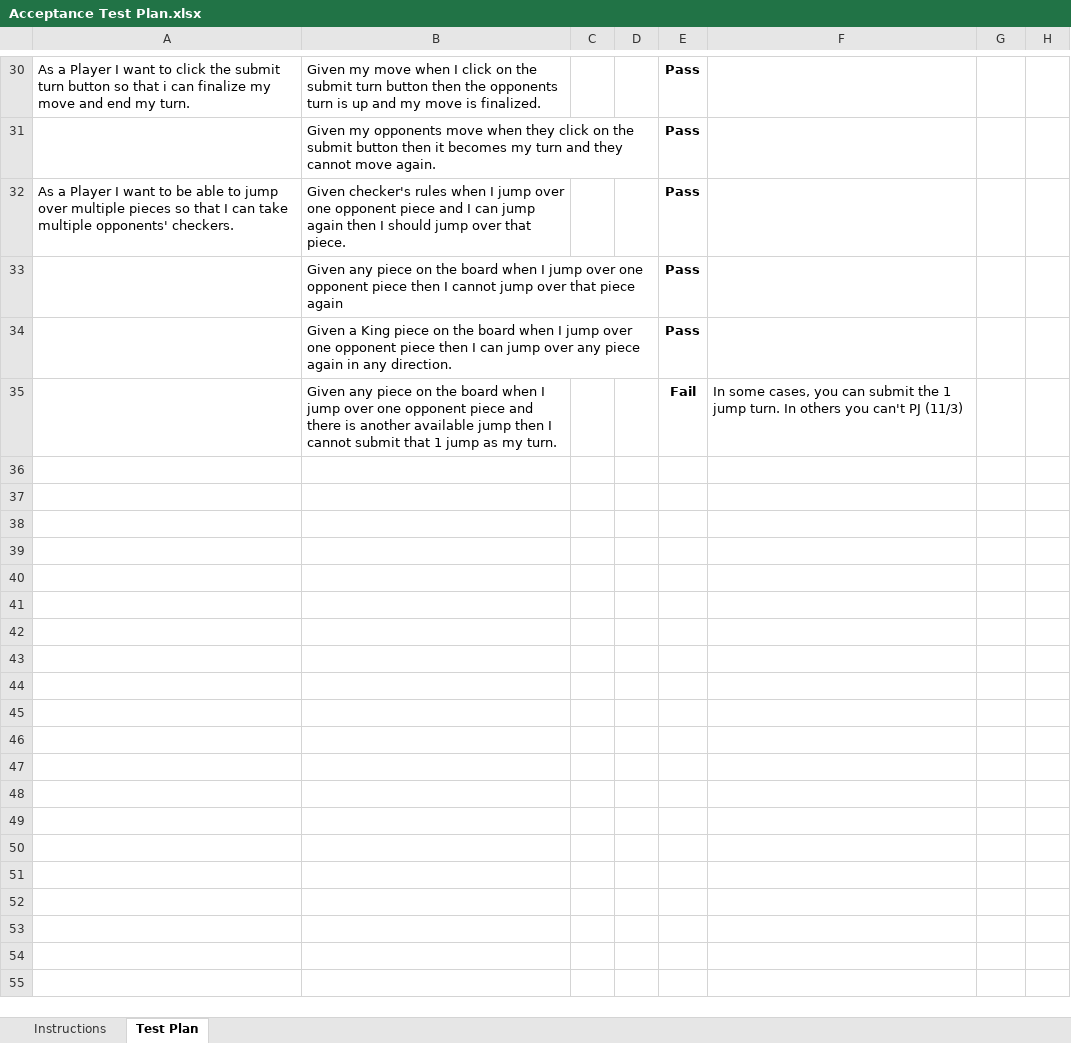
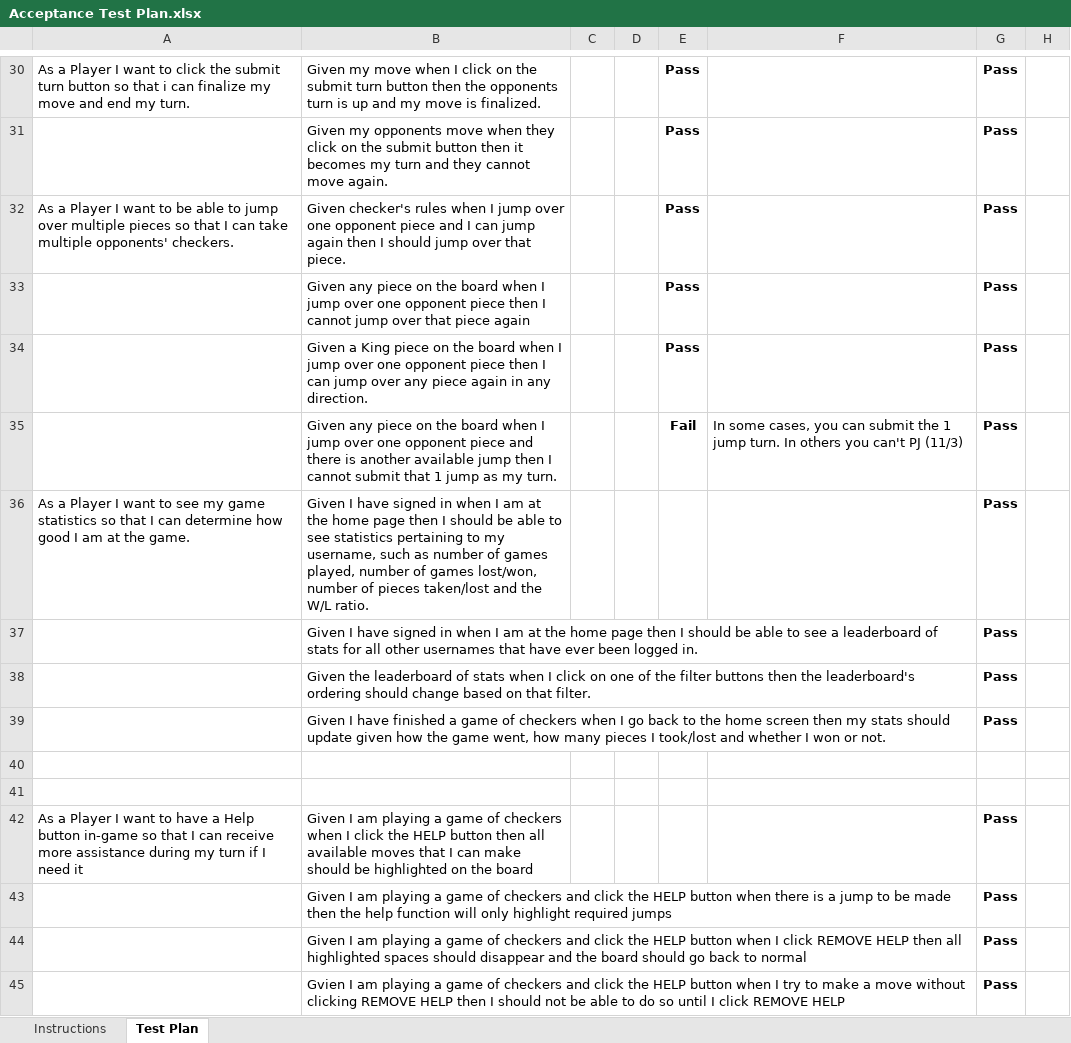
Before and after one commit to prj9267/Web-Checkers, an Excel workbook: etc/Acceptance Test Plan.xlsx, sheet Test Plan, drawn as a sheet; only a part is shown, gaps mark what is left out; values as stored, in another font and other column widths than the file's, no borders; charts and pictures and conditional formats not drawn; the diff covers the shown part only; the diff names each change by its address in the sheet, - before the commit and + after, or states it on an @@ line.

Commit message:
Acceptance Test Plan completed for Sprint 3

```diff
--- a/etc/Acceptance Test Plan.xlsx (sheet Test Plan)
+++ b/etc/Acceptance Test Plan.xlsx (sheet Test Plan)
-G30:G35: (empty)
+G30:G35: Pass
+row 36: As a Player I want to see my game statistics so that I can determine how good I am at the game. | Given I have signed in when I am at the home page then I should be able to see statistics pertaining to my username, such as number of games played, number of games lost/won, number of pieces taken/lost and the W/L ratio. |  |  |  |  | Pass
+row 37:  | Given I have signed in when I am at the home page then I should be able to see a leaderboard of stats for all other usernames that have ever been logged in. |  |  |  |  | Pass
+row 38:  | Given the leaderboard of stats when I click on one of the filter buttons then the leaderboard's ordering should change based on that filter. |  |  |  |  | Pass
+row 39:  | Given I have finished a game of checkers when I go back to the home screen then my stats should update given how the game went, how many pieces I took/lost and whether I won or not. |  |  |  |  | Pass
+row 40: (empty)
+row 41: (empty)
+row 42: As a Player I want to have a Help button in-game so that I can receive more assistance during my turn if I need it | Given I am playing a game of checkers when I click the HELP button then all available moves that I can make should be highlighted on the board |  |  |  |  | Pass
+row 43:  | Given I am playing a game of checkers and click the HELP button when there is a jump to be made then the help function will only highlight required jumps |  |  |  |  | Pass
+row 44:  | Given I am playing a game of checkers and click the HELP button when I click REMOVE HELP then all highlighted spaces should disappear and the board should go back to normal |  |  |  |  | Pass
+row 45:  | Gvien I am playing a game of checkers and click the HELP button when I try to make a move without clicking REMOVE HELP then I should not be able to do so until I click REMOVE HELP |  |  |  |  | Pass
```
Also changed, not shown: 28 edited cells elsewhere in this sheet.
